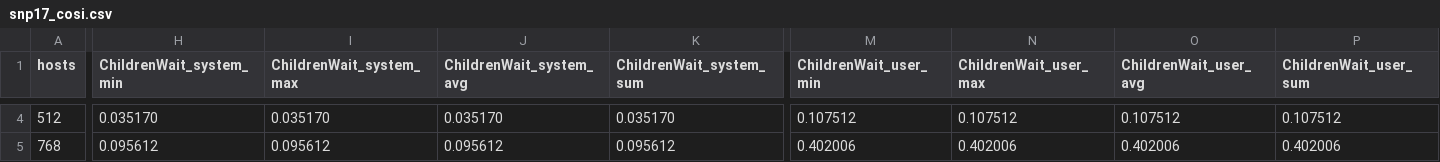
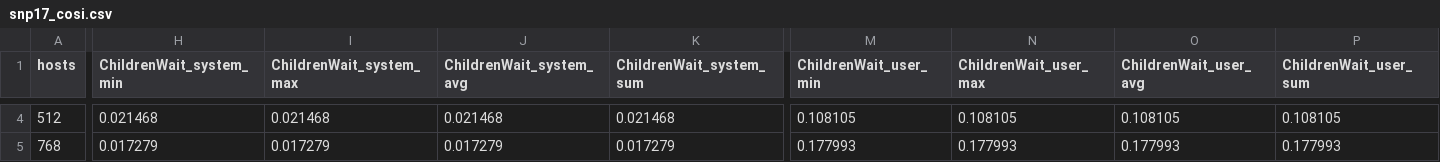
Before and after one commit to dedis/cothority, a CSV file: simul/matplotlib/SNP_2017/snp17_cosi.csv, drawn as a sheet; only a part is shown, gaps mark what is left out; the diff covers the shown part only; the diff names each change by its address in the sheet, - before the commit and + after, or states it on an @@ line.

```diff
--- a/simul/matplotlib/SNP_2017/snp17_cosi.csv
+++ b/simul/matplotlib/SNP_2017/snp17_cosi.csv
-H4 (ChildrenWait_system_min): 0.035170
+H4 (ChildrenWait_system_min): 0.021468
-I4 (ChildrenWait_system_max): 0.035170
+I4 (ChildrenWait_system_max): 0.021468
-J4 (ChildrenWait_system_avg): 0.035170
+J4 (ChildrenWait_system_avg): 0.021468
-K4 (ChildrenWait_system_sum): 0.035170
+K4 (ChildrenWait_system_sum): 0.021468
-M4 (ChildrenWait_user_min): 0.107512
+M4 (ChildrenWait_user_min): 0.108105
-N4 (ChildrenWait_user_max): 0.107512
+N4 (ChildrenWait_user_max): 0.108105
-O4 (ChildrenWait_user_avg): 0.107512
+O4 (ChildrenWait_user_avg): 0.108105
-P4 (ChildrenWait_user_sum): 0.107512
+P4 (ChildrenWait_user_sum): 0.108105
-H5 (ChildrenWait_system_min): 0.095612
+H5 (ChildrenWait_system_min): 0.017279
-I5 (ChildrenWait_system_max): 0.095612
+I5 (ChildrenWait_system_max): 0.017279
-J5 (ChildrenWait_system_avg): 0.095612
+J5 (ChildrenWait_system_avg): 0.017279
-K5 (ChildrenWait_system_sum): 0.095612
+K5 (ChildrenWait_system_sum): 0.017279
-M5 (ChildrenWait_user_min): 0.402006
+M5 (ChildrenWait_user_min): 0.177993
-N5 (ChildrenWait_user_max): 0.402006
+N5 (ChildrenWait_user_max): 0.177993
-O5 (ChildrenWait_user_avg): 0.402006
+O5 (ChildrenWait_user_avg): 0.177993
-P5 (ChildrenWait_user_sum): 0.402006
+P5 (ChildrenWait_user_sum): 0.177993
```
Also changed, not shown: 156 edited cells elsewhere in this file, simul/matplotlib/SNP_2017/snp17_randhound.csv, simul/matplotlib/SNP_2017/snp17_tsscosi.csv, 2 other files.
